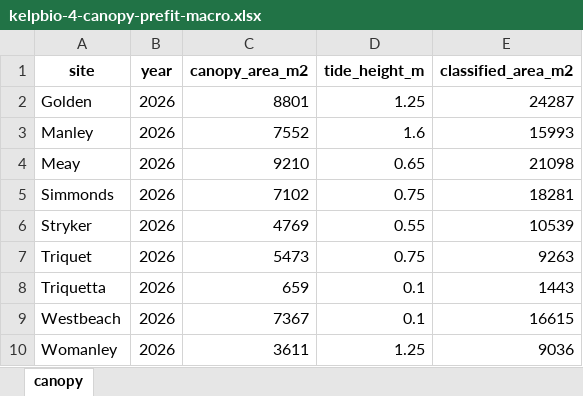
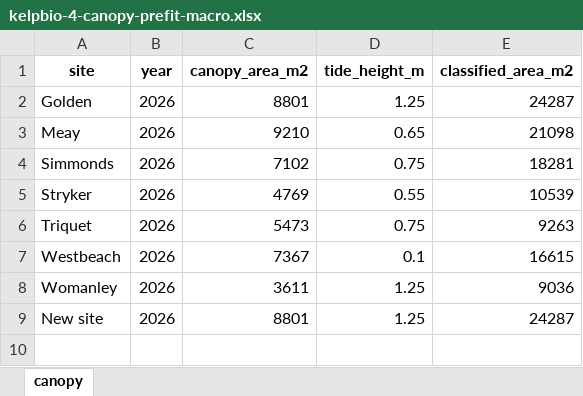
Before and after one commit to HakaiInstitute/kelpbioshiny, an Excel workbook: data-raw/workbooks/kelpbio-4-canopy-prefit-macro.xlsx, sheet canopy, drawn as a sheet; values as stored, in another font and other column widths than the file's, no borders; removed rows and columns are numbered as before the commit, all else as after; the diff names each change by its address in the sheet, - before the commit and + after, or states it on an @@ line.

```diff
--- a/data-raw/workbooks/kelpbio-4-canopy-prefit-macro.xlsx (sheet canopy)
+++ b/data-raw/workbooks/kelpbio-4-canopy-prefit-macro.xlsx (sheet canopy)
-row 3: Manley | 2026 | 7552 | 1.6 | 15993
-row 8: Triquetta | 2026 | 659 | 0.1 | 1443
+row 9: New site | 2026 | 8801 | 1.25 | 24287
```
Also changed, not shown: data-raw/workbooks/kelpbio-4-canopy-prefit-nereo.xlsx, 1 other file.
